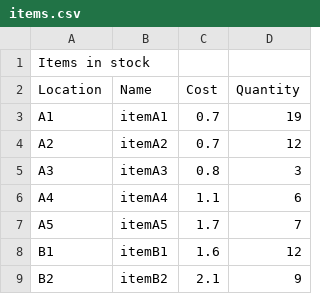
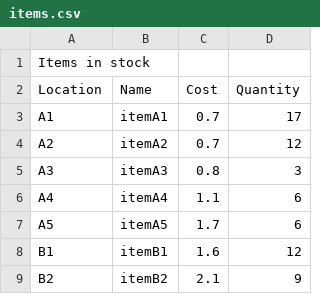
Before and after one commit to rbeatt/vending-machine, a CSV file: Sprint1_Team35/items.csv, drawn as a sheet; only a part is shown.

Commit message:
Fixed broken sprint 1 folder and created folders for sprint 2.

```diff
--- a/Sprint1_Team35/items.csv
+++ b/Sprint1_Team35/items.csv
@@ -2,3 +2,3 @@ Items in stock
 Location,Name,Cost,Quantity
-A1,itemA1,0.7,19
+A1,itemA1,0.7,17
 A2,itemA2,0.7,12
@@ -6,3 +6,3 @@ A3,itemA3,0.8,3
 A4,itemA4,1.1,6
-A5,itemA5,1.7,7
+A5,itemA5,1.7,6
 B1,itemB1,1.6,12
```
Also changed, not shown: 22 other files.
